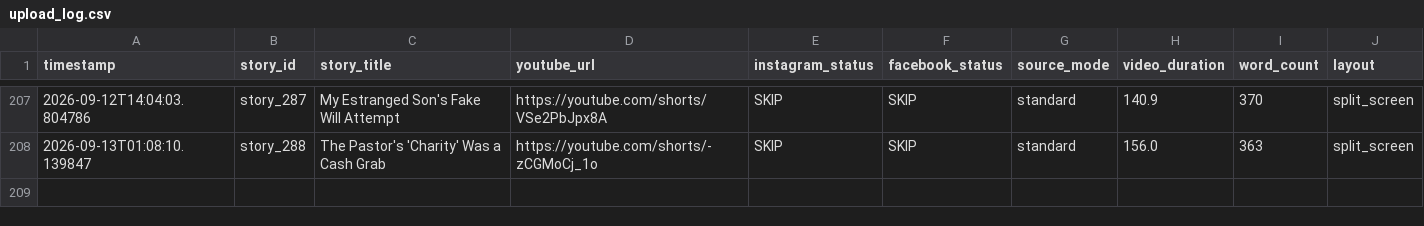
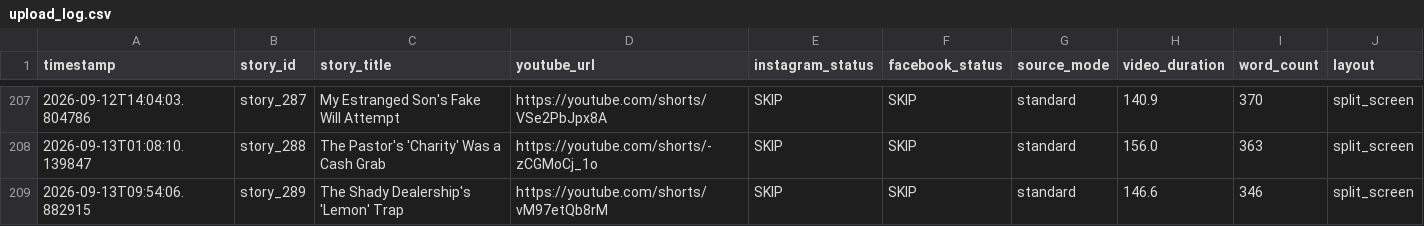
Before and after one commit to AddyCuber/reels-on-rails, a CSV file: upload_log.csv, drawn as a sheet; only a part is shown, gaps mark what is left out; the diff names each change by its address in the sheet, - before the commit and + after, or states it on an @@ line.

```diff
--- a/upload_log.csv
+++ b/upload_log.csv
+row 209: 2026-09-13T09:54:06.882915 | story_289 | The Shady Dealership's 'Lemon' Trap | https://youtube.com/shorts/vM97etQb8rM | SKIP | SKIP | standard | 146.6 | 346 | split_screen
```
Also changed, not shown: 3 other files.
